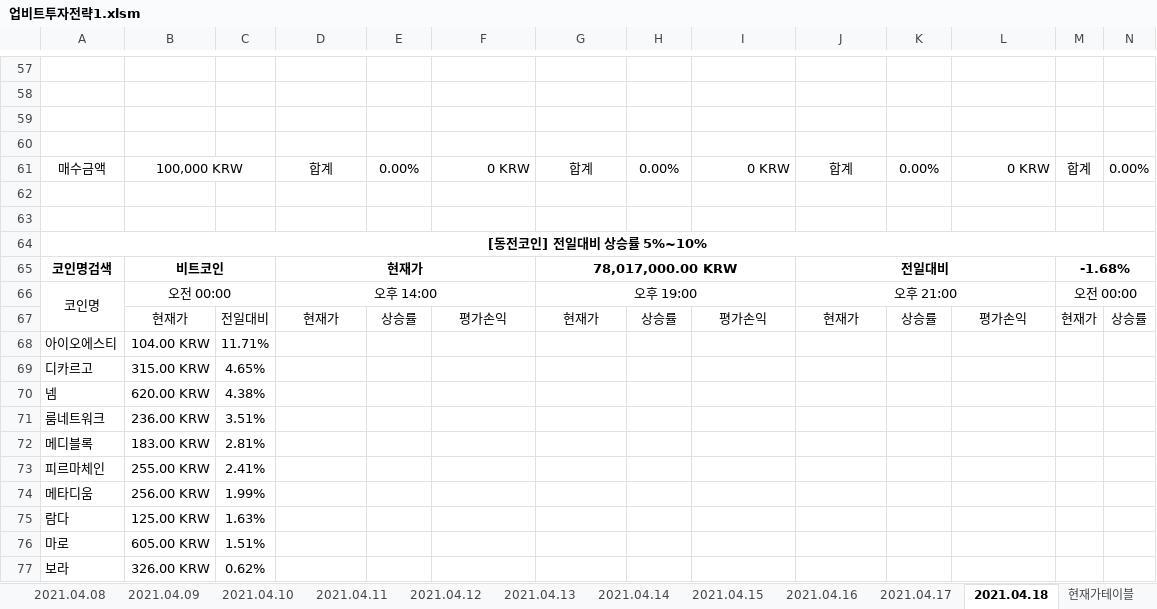
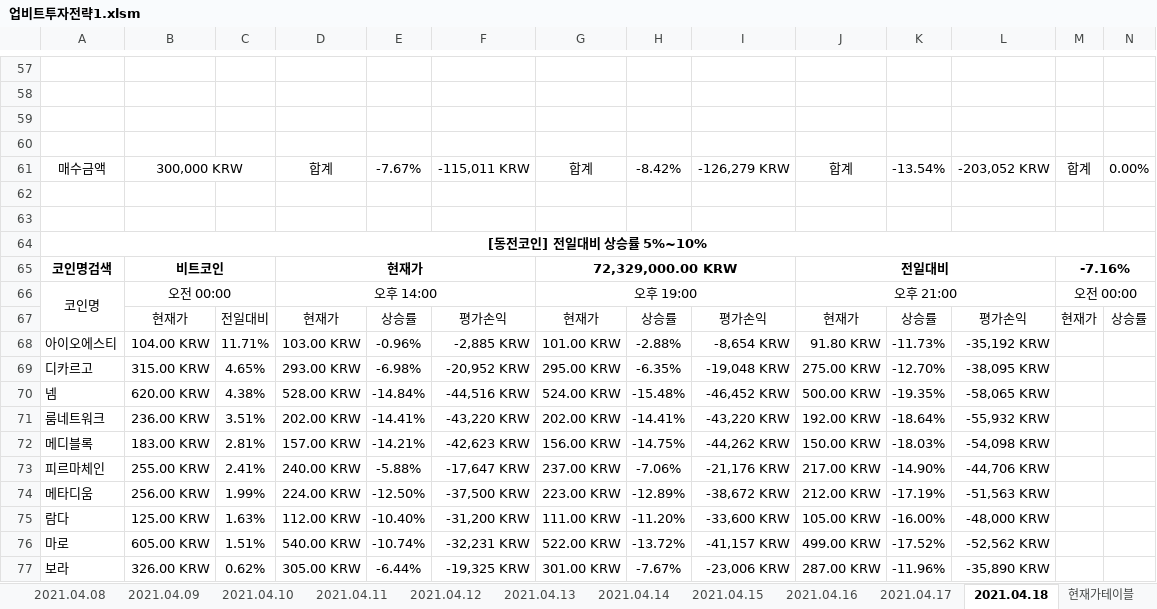
Before and after one commit to JoSihun/Upbit, an Excel workbook: 업비트투자전략1.xlsm, sheet 2021.04.18, drawn as a sheet; only a part is shown, gaps mark what is left out; values as stored, in another font and other column widths than the file's, no borders; charts and pictures and conditional formats not drawn; removed rows and columns are numbered as before the commit, all else as after; rows hold the shown columns only; the diff covers the shown part only; the diff names each change by its address in the sheet, - before the commit and + after, or states it on an @@ line.

```diff
--- a/업비트투자전략1.xlsm (sheet 2021.04.18)
+++ b/업비트투자전략1.xlsm (sheet 2021.04.18)
-B61: 100,000 KRW
+B61: 300,000 KRW
-E61: 0.00%
+E61: -7.67%
-F61: 0 KRW
+F61: -115,011 KRW
-H61: 0.00%
+H61: -8.42%
-I61: 0 KRW
+I61: -126,279 KRW
-K61: 0.00%
+K61: -13.54%
-L61: 0 KRW
+L61: -203,052 KRW
-G65: 78,017,000.00 KRW
+G65: 72,329,000.00 KRW
-M65: -1.68%
+M65: -7.16%
-row 68: 아이오에스티 | 104.00 KRW | 11.71%
-row 69: 디카르고 | 315.00 KRW | 4.65%
-row 70: 넴 | 620.00 KRW | 4.38%
-row 71: 룸네트워크 | 236.00 KRW | 3.51%
-row 72: 메디블록 | 183.00 KRW | 2.81%
-row 73: 피르마체인 | 255.00 KRW | 2.41%
-row 74: 메타디움 | 256.00 KRW | 1.99%
-row 75: 람다 | 125.00 KRW | 1.63%
-row 76: 마로 | 605.00 KRW | 1.51%
-row 77: 보라 | 326.00 KRW | 0.62%
+row 68: 아이오에스티 | 104.00 KRW | 11.71% | 103.00 KRW | -0.96% | -2,885 KRW | 101.00 KRW | -2.88% | -8,654 KRW | 91.80 KRW | -11.73% | -35,192 KRW
+row 69: 디카르고 | 315.00 KRW | 4.65% | 293.00 KRW | -6.98% | -20,952 KRW | 295.00 KRW | -6.35% | -19,048 KRW | 275.00 KRW | -12.70% | -38,095 KRW
+row 70: 넴 | 620.00 KRW | 4.38% | 528.00 KRW | -14.84% | -44,516 KRW | 524.00 KRW | -15.48% | -46,452 KRW | 500.00 KRW | -19.35% | -58,065 KRW
+row 71: 룸네트워크 | 236.00 KRW | 3.51% | 202.00 KRW | -14.41% | -43,220 KRW | 202.00 KRW | -14.41% | -43,220 KRW | 192.00 KRW | -18.64% | -55,932 KRW
+row 72: 메디블록 | 183.00 KRW | 2.81% | 157.00 KRW | -14.21% | -42,623 KRW | 156.00 KRW | -14.75% | -44,262 KRW | 150.00 KRW | -18.03% | -54,098 KRW
+row 73: 피르마체인 | 255.00 KRW | 2.41% | 240.00 KRW | -5.88% | -17,647 KRW | 237.00 KRW | -7.06% | -21,176 KRW | 217.00 KRW | -14.90% | -44,706 KRW
+row 74: 메타디움 | 256.00 KRW | 1.99% | 224.00 KRW | -12.50% | -37,500 KRW | 223.00 KRW | -12.89% | -38,672 KRW | 212.00 KRW | -17.19% | -51,563 KRW
+row 75: 람다 | 125.00 KRW | 1.63% | 112.00 KRW | -10.40% | -31,200 KRW | 111.00 KRW | -11.20% | -33,600 KRW | 105.00 KRW | -16.00% | -48,000 KRW
+row 76: 마로 | 605.00 KRW | 1.51% | 540.00 KRW | -10.74% | -32,231 KRW | 522.00 KRW | -13.72% | -41,157 KRW | 499.00 KRW | -17.52% | -52,562 KRW
+row 77: 보라 | 326.00 KRW | 0.62% | 305.00 KRW | -6.44% | -19,325 KRW | 301.00 KRW | -7.67% | -23,006 KRW | 287.00 KRW | -11.96% | -35,890 KRW
```
Also changed, not shown: 45 added rows, 45 removed rows and 49 edited cells elsewhere in this sheet, sheet 현재가테이블, sheet 투자전략1, sheet 2021.04.02, sheet 2021.04.03, sheet 2021.04.04, sheet 2021.04.07, 11 more sheets, charts or pictures.
